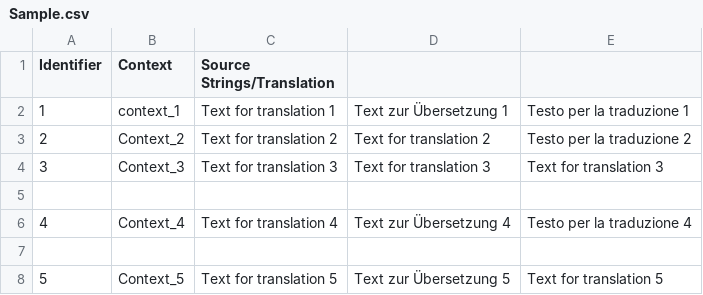
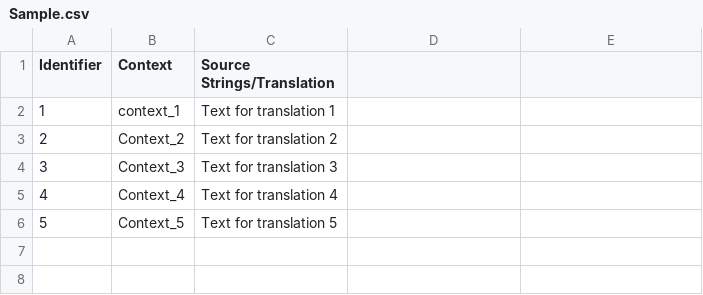
Before and after one commit to RuslanCrowdin/new-olga-s-repo, a CSV file: translations/it/Sample.csv, drawn as a sheet; removed rows and columns are numbered as before the commit, all else as after; the diff names each change by its address in the sheet, - before the commit and + after, or states it on an @@ line.

Commit message:
New translations Sample.csv (Italian)

```diff
--- a/translations/it/Sample.csv
+++ b/translations/it/Sample.csv
-D2: Text zur Übersetzung 1
+D2: (empty)
-E2: Testo per la traduzione 1
+E2: (empty)
-D3: Text for translation 2
+D3: (empty)
-E3: Testo per la traduzione 2
+E3: (empty)
-D4: Text for translation 3
+D4: (empty)
-E4: Text for translation 3
+E4: (empty)
-row 5: (empty)
-D5: Text zur Übersetzung 4
+D5: (empty)
-E5: Testo per la traduzione 4
+E5: (empty)
-row 7: (empty)
-D6: Text zur Übersetzung 5
+D6: (empty)
-E6: Text for translation 5
+E6: (empty)
```
